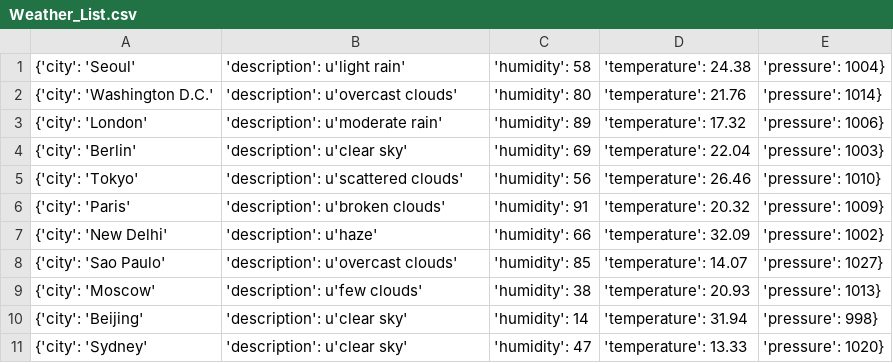
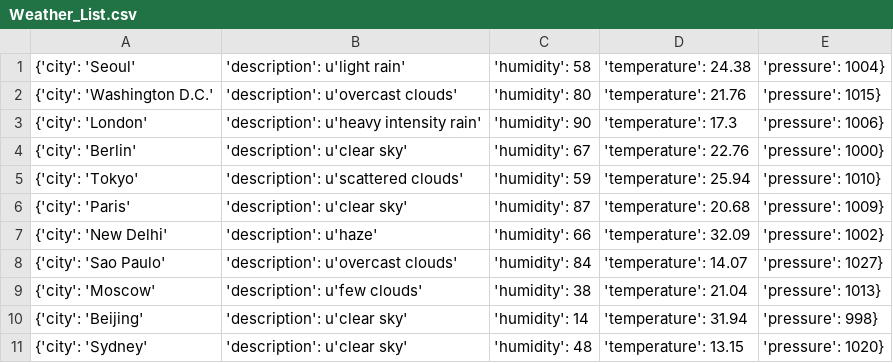
Before and after one commit to Alfie1996/Mega.github.io, a CSV file: Weather_List.csv, drawn as a sheet.

Commit message:
Auto commit at 2023-06-20 06:50:01.953989

```diff
--- a/Weather_List.csv
+++ b/Weather_List.csv
@@ -1,11 +1,11 @@
 {'city': 'Seoul', 'description': u'light rain', 'humidity': 58, 'temperature': 24.38, 'pressure': 1004}
-{'city': 'Washington D.C.', 'description': u'overcast clouds', 'humidity': 80, 'temperature': 21.76, 'pressure': 1014}
-{'city': 'London', 'description': u'moderate rain', 'humidity': 89, 'temperature': 17.32, 'pressure': 1006}
-{'city': 'Berlin', 'description': u'clear sky', 'humidity': 69, 'temperature': 22.04, 'pressure': 1003}
-{'city': 'Tokyo', 'description': u'scattered clouds', 'humidity': 56, 'temperature': 26.46, 'pressure': 1010}
-{'city': 'Paris', 'description': u'broken clouds', 'humidity': 91, 'temperature': 20.32, 'pressure': 1009}
+{'city': 'Washington D.C.', 'description': u'overcast clouds', 'humidity': 80, 'temperature': 21.76, 'pressure': 1015}
+{'city': 'London', 'description': u'heavy intensity rain', 'humidity': 90, 'temperature': 17.3, 'pressure': 1006}
+{'city': 'Berlin', 'description': u'clear sky', 'humidity': 67, 'temperature': 22.76, 'pressure': 1000}
+{'city': 'Tokyo', 'description': u'scattered clouds', 'humidity': 59, 'temperature': 25.94, 'pressure': 1010}
+{'city': 'Paris', 'description': u'clear sky', 'humidity': 87, 'temperature': 20.68, 'pressure': 1009}
 {'city': 'New Delhi', 'description': u'haze', 'humidity': 66, 'temperature': 32.09, 'pressure': 1002}
-{'city': 'Sao Paulo', 'description': u'overcast clouds', 'humidity': 85, 'temperature': 14.07, 'pressure': 1027}
-{'city': 'Moscow', 'description': u'few clouds', 'humidity': 38, 'temperature': 20.93, 'pressure': 1013}
+{'city': 'Sao Paulo', 'description': u'overcast clouds', 'humidity': 84, 'temperature': 14.07, 'pressure': 1027}
+{'city': 'Moscow', 'description': u'few clouds', 'humidity': 38, 'temperature': 21.04, 'pressure': 1013}
 {'city': 'Beijing', 'description': u'clear sky', 'humidity': 14, 'temperature': 31.94, 'pressure': 998}
-{'city': 'Sydney', 'description': u'clear sky', 'humidity': 47, 'temperature': 13.33, 'pressure': 1020}
+{'city': 'Sydney', 'description': u'clear sky', 'humidity': 48, 'temperature': 13.15, 'pressure': 1020}
```
